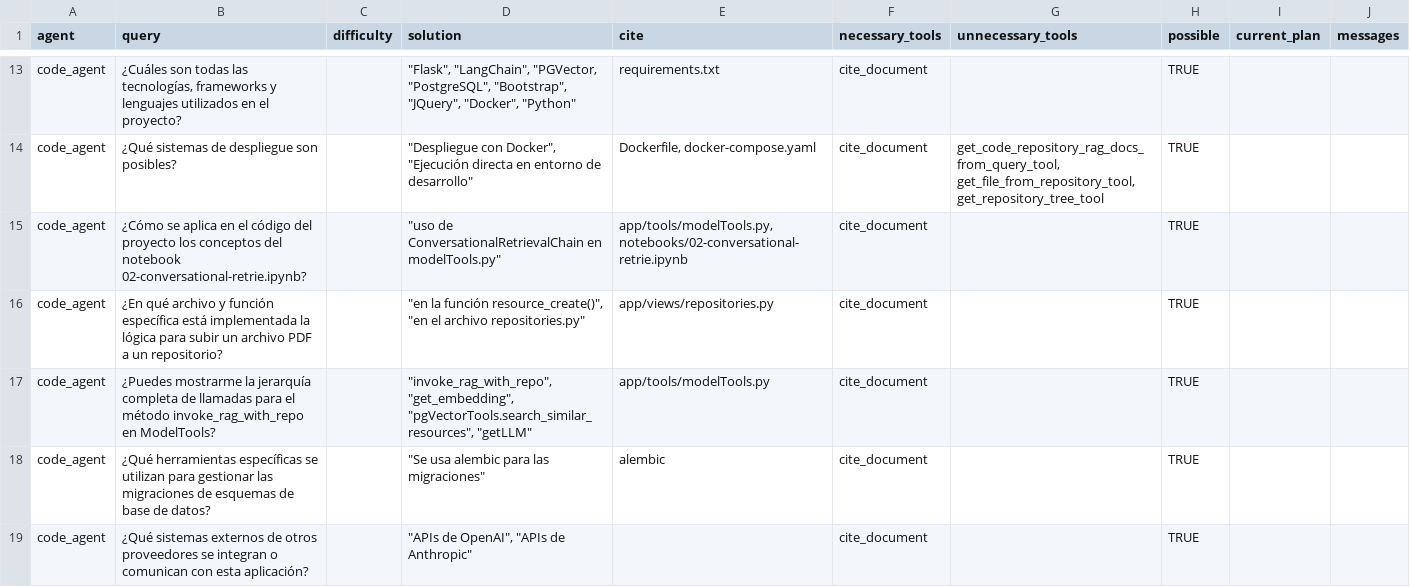
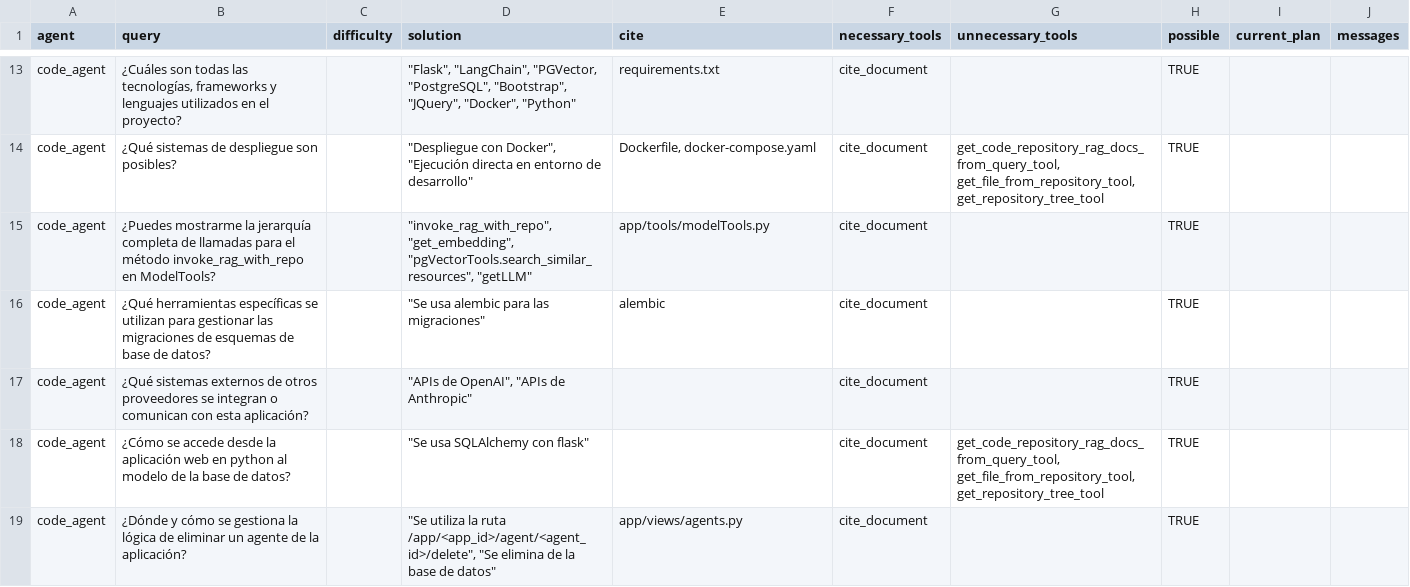
Before and after one commit to MartinLopezDeIpina/tfg_agentes_software, a CSV file: sistema_agentes/static/evaluation_dataset.csv, drawn as a sheet; only a part is shown, gaps mark what is left out; the shorter side is filled out with more unchanged rows; the diff covers the shown part only; the diff names each change by its address in the sheet, - before the commit and + after, or states it on an @@ line.

```diff
--- a/sistema_agentes/static/evaluation_dataset.csv
+++ b/sistema_agentes/static/evaluation_dataset.csv
-row 15: code_agent | ¿Cómo se aplica en el código del proyecto los conceptos del notebook 02-conversational-retrie.ipynb? |  | "uso de ConversationalRetrievalChain en modelTools.py" | app/tools/modelTools.py, notebooks/02-conversational-retrie.ipynb | cite_document |  | TRUE
-row 16: code_agent | ¿En qué archivo y función específica está implementada la lógica para subir un archivo PDF a un repositorio? |  | "en la función resource_create()", "en el archivo repositories.py" | app/views/repositories.py | cite_document |  | TRUE
```
Also changed, not shown: 3 removed rows elsewhere in this file, 13 other files.
